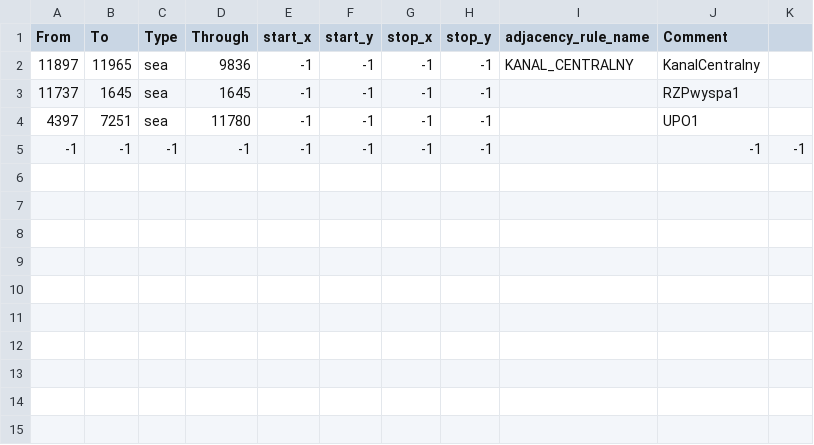
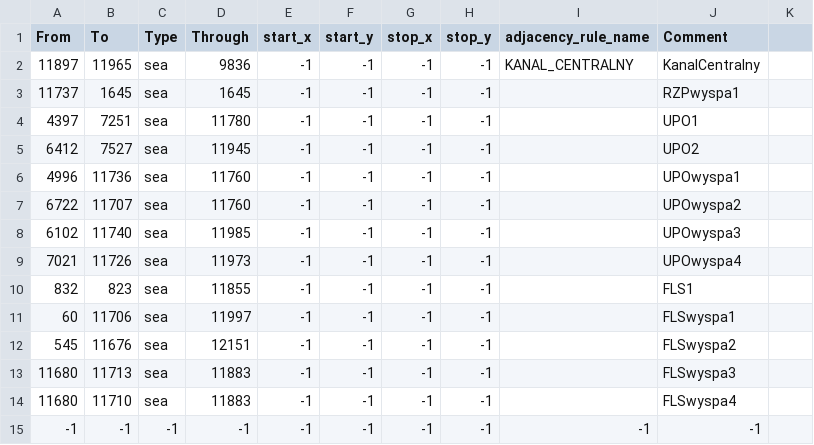
Before and after one commit to Grochuj/Krew-i-Honor, a CSV file: map/adjacencies.csv, drawn as a sheet.

Commit message:
kilku mostów

```diff
--- a/map/adjacencies.csv
+++ b/map/adjacencies.csv
@@ -4,2 +4,12 @@ From;To;Type;Through;start_x;start_y;stop_x;stop_y;adjacency_rule_name;Comment
 4397;7251;sea;11780;-1;-1;-1;-1;;UPO1
--1;-1;-1;-1;-1;-1;-1;-1;;-1;-1
+6412;7527;sea;11945;-1;-1;-1;-1;;UPO2
+4996;11736;sea;11760;-1;-1;-1;-1;;UPOwyspa1
+6722;11707;sea;11760;-1;-1;-1;-1;;UPOwyspa2
+6102;11740;sea;11985;-1;-1;-1;-1;;UPOwyspa3
+7021;11726;sea;11973;-1;-1;-1;-1;;UPOwyspa4
+832;823;sea;11855;-1;-1;-1;-1;;FLS1
+60;11706;sea;11997;-1;-1;-1;-1;;FLSwyspa1
+545;11676;sea;12151;-1;-1;-1;-1;;FLSwyspa2
+11680;11713;sea;11883;-1;-1;-1;-1;;FLSwyspa3
+11680;11710;sea;11883;-1;-1;-1;-1;;FLSwyspa4
+-1;-1;-1;-1;-1;-1;-1;-1;-1;-1
```
